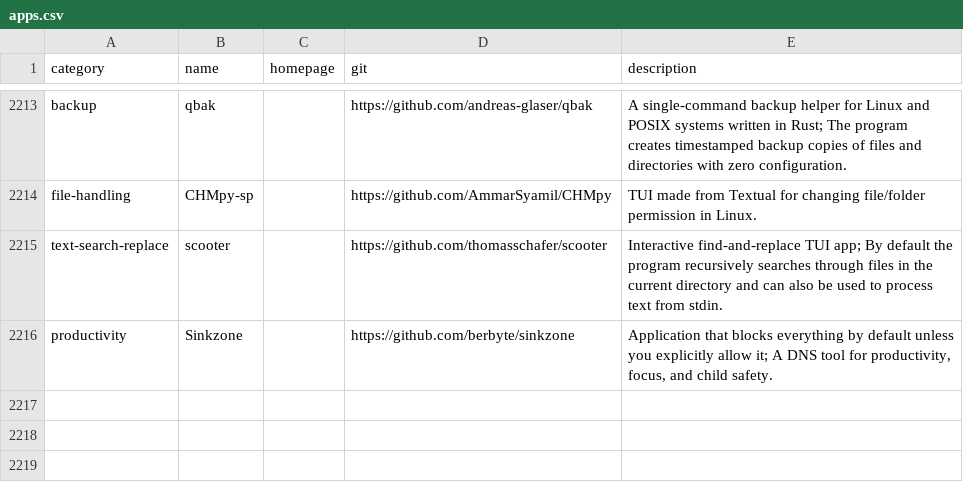
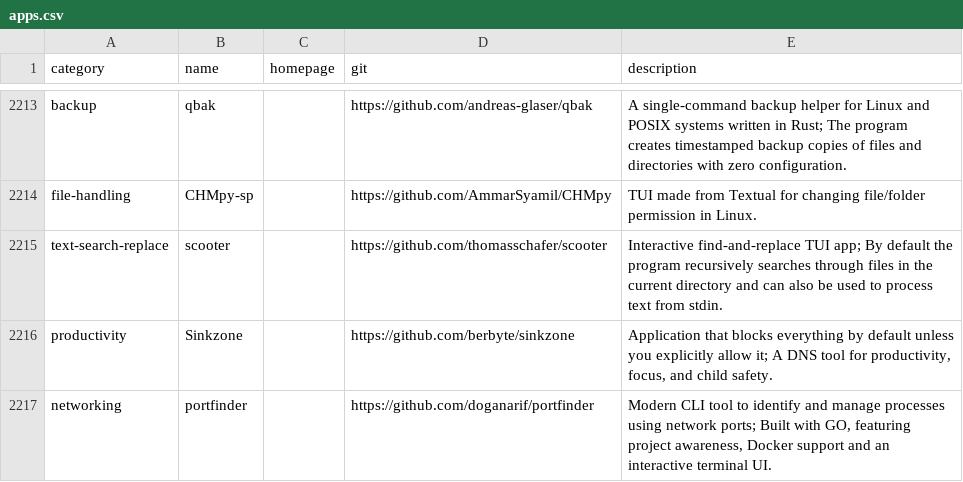
Before and after one commit to toolleeo/awesome-cli-apps-in-a-csv, a CSV file: data/apps.csv, drawn as a sheet; only a part is shown, gaps mark what is left out.

Commit message:
add: portfinder

```diff
--- a/data/apps.csv
+++ b/data/apps.csv
@@ -2216 +2216,2 @@ text-search-replace,scooter,,https://github.com/thomasschafer/scooter,Interactiv
 productivity,Sinkzone,,https://github.com/berbyte/sinkzone,"Application that blocks everything by default unless you explicitly allow it; A DNS tool for productivity, focus, and child safety."
+networking,portfinder,,https://github.com/doganarif/portfinder,"Modern CLI tool to identify and manage processes using network ports; Built with GO, featuring project awareness, Docker support and an interactive terminal UI."
```
